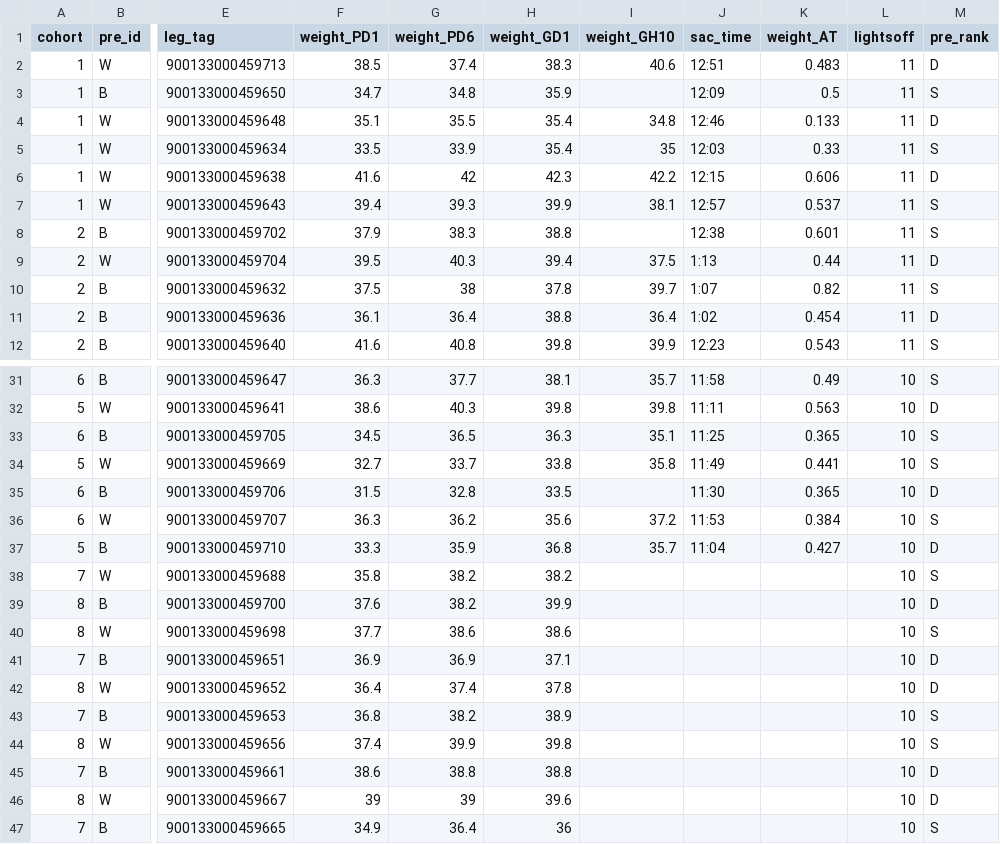
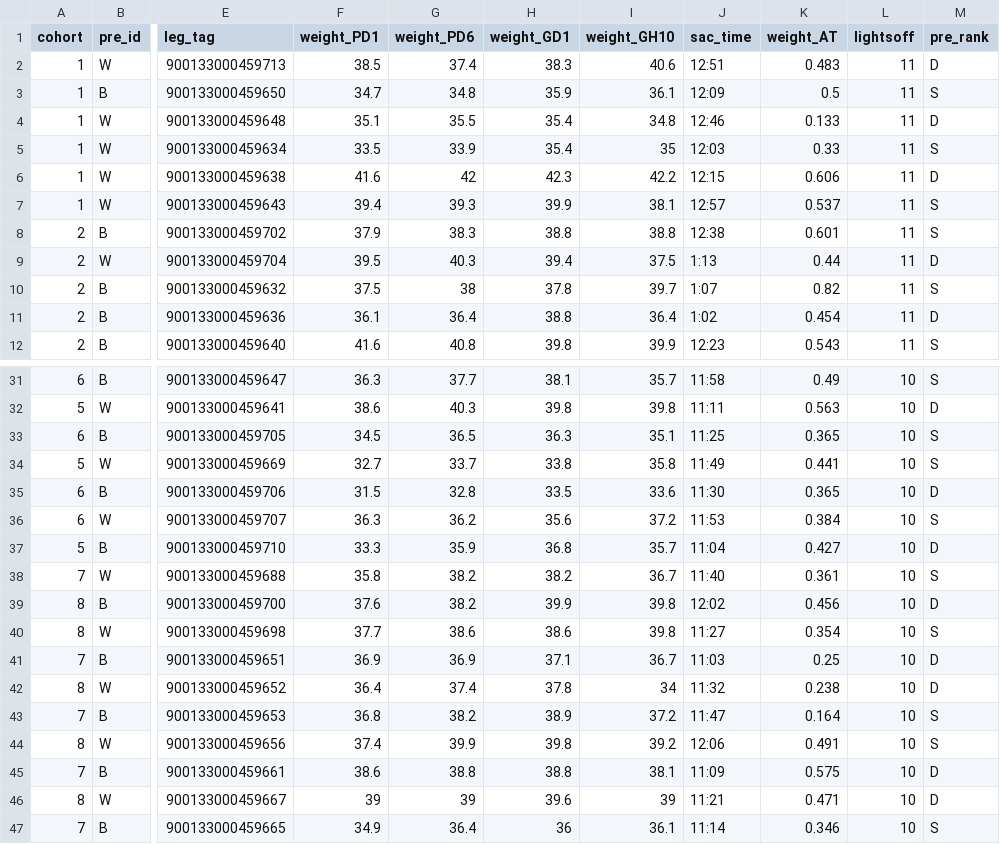
Before and after one commit to jalapic/rfid, a CSV file: RFID_stable_cohorts/data_raw/id_data.csv, drawn as a sheet; only a part is shown, gaps mark what is left out; the diff covers the shown part only; the diff names each change by its address in the sheet, - before the commit and + after, or states it on an @@ line.

Commit message:
cohort 7 and 8 tracking data

```diff
--- a/RFID_stable_cohorts/data_raw/id_data.csv
+++ b/RFID_stable_cohorts/data_raw/id_data.csv
-I3 (weight_GH10): (empty)
+I3 (weight_GH10): 36.1
-I8 (weight_GH10): (empty)
+I8 (weight_GH10): 38.8
-I35 (weight_GH10): (empty)
+I35 (weight_GH10): 33.6
-I38 (weight_GH10): (empty)
+I38 (weight_GH10): 36.7
-J38 (sac_time): (empty)
+J38 (sac_time): 11:40
-K38 (weight_AT): (empty)
+K38 (weight_AT): 0.361
-I39:I40 (weight_GH10): (empty)
+I39:I40 (weight_GH10): 39.8
-J39 (sac_time): (empty)
+J39 (sac_time): 12:02
-K39 (weight_AT): (empty)
+K39 (weight_AT): 0.456
-J40 (sac_time): (empty)
+J40 (sac_time): 11:27
-K40 (weight_AT): (empty)
+K40 (weight_AT): 0.354
-I41 (weight_GH10): (empty)
+I41 (weight_GH10): 36.7
-J41 (sac_time): (empty)
+J41 (sac_time): 11:03
-K41 (weight_AT): (empty)
+K41 (weight_AT): 0.25
-I42 (weight_GH10): (empty)
+I42 (weight_GH10): 34
-J42 (sac_time): (empty)
+J42 (sac_time): 11:32
-K42 (weight_AT): (empty)
+K42 (weight_AT): 0.238
-I43 (weight_GH10): (empty)
+I43 (weight_GH10): 37.2
-J43 (sac_time): (empty)
+J43 (sac_time): 11:47
-K43 (weight_AT): (empty)
+K43 (weight_AT): 0.164
-I44 (weight_GH10): (empty)
+I44 (weight_GH10): 39.2
-J44 (sac_time): (empty)
+J44 (sac_time): 12:06
-K44 (weight_AT): (empty)
+K44 (weight_AT): 0.491
-I45 (weight_GH10): (empty)
+I45 (weight_GH10): 38.1
-J45 (sac_time): (empty)
+J45 (sac_time): 11:09
-K45 (weight_AT): (empty)
+K45 (weight_AT): 0.575
-I46 (weight_GH10): (empty)
+I46 (weight_GH10): 39
-J46 (sac_time): (empty)
+J46 (sac_time): 11:21
-K46 (weight_AT): (empty)
+K46 (weight_AT): 0.471
-I47 (weight_GH10): (empty)
+I47 (weight_GH10): 36.1
-J47 (sac_time): (empty)
+J47 (sac_time): 11:14
-K47 (weight_AT): (empty)
+K47 (weight_AT): 0.346
```
Also changed, not shown: 6 edited cells elsewhere in this file, 11 other files.
